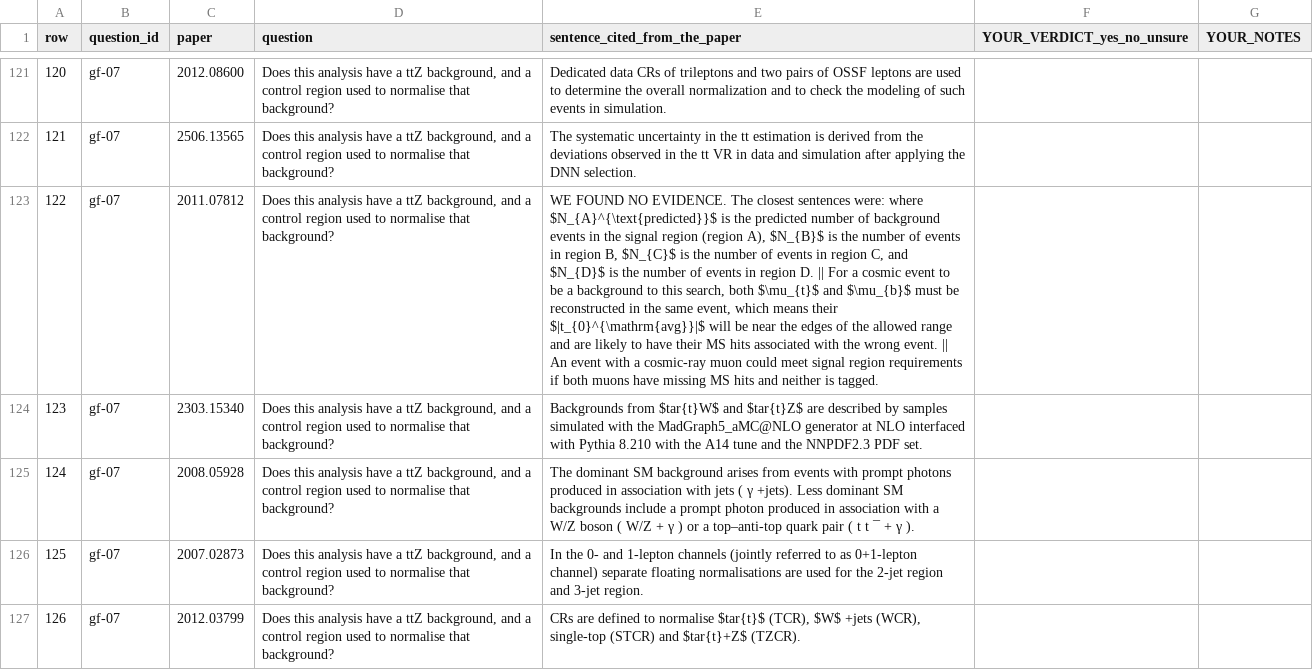
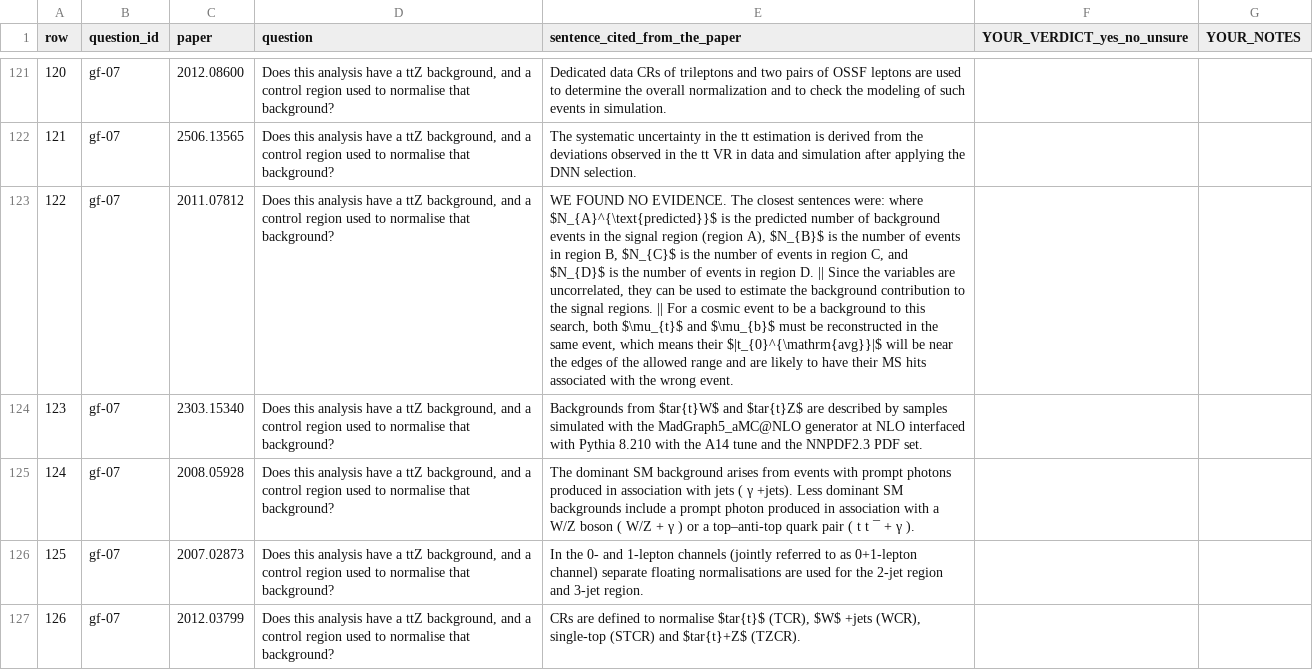
Before and after one commit to Rauljo/HEPCoverageKG, a TSV file: eval/review/gabriel-review.tsv, drawn as a sheet; only a part is shown, gaps mark what is left out; the diff covers the shown part only; the diff names each change by its address in the sheet, - before the commit and + after, or states it on an @@ line.

```diff
--- a/eval/review/gabriel-review.tsv
+++ b/eval/review/gabriel-review.tsv
-E123 (sentence_cited_from_the_paper): …D. || For a cosmic event to be a background to this search, both $\mu_{t}$ and $\mu_{b}$ must be reconstructed in the same event, which means their $|t_{0}^{\mathrm{avg}}|$ will be near the edges of the allowed range and are likely to have their MS hits associated with the wrong event. || An event with a cosmic-ray muon could meet signal region requirements if both muons have missing MS hits and neither is tagged.
+E123 (sentence_cited_from_the_paper): …D. || Since the variables are uncorrelated, they can be used to estimate the background contribution to the signal regions. || For a cosmic event to be a background to this search, both $\mu_{t}$ and $\mu_{b}$ must be reconstructed in the same event, which means their $|t_{0}^{\mathrm{avg}}|$ will be near the edges of the allowed range and are likely to have their MS hits associated with the wrong event.
```
Also changed, not shown: 22 edited cells elsewhere in this file, 2 other files.
